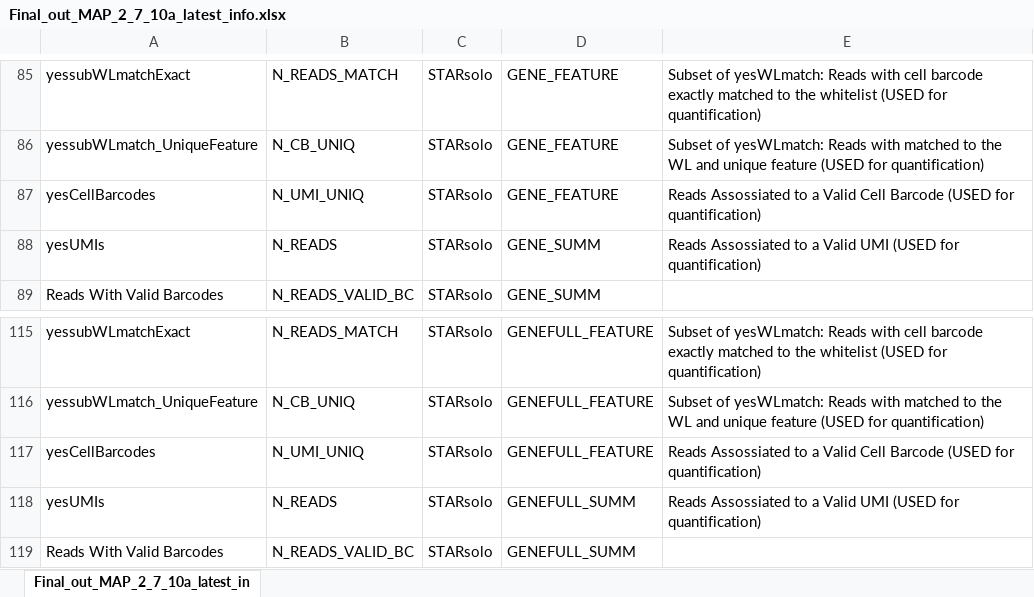
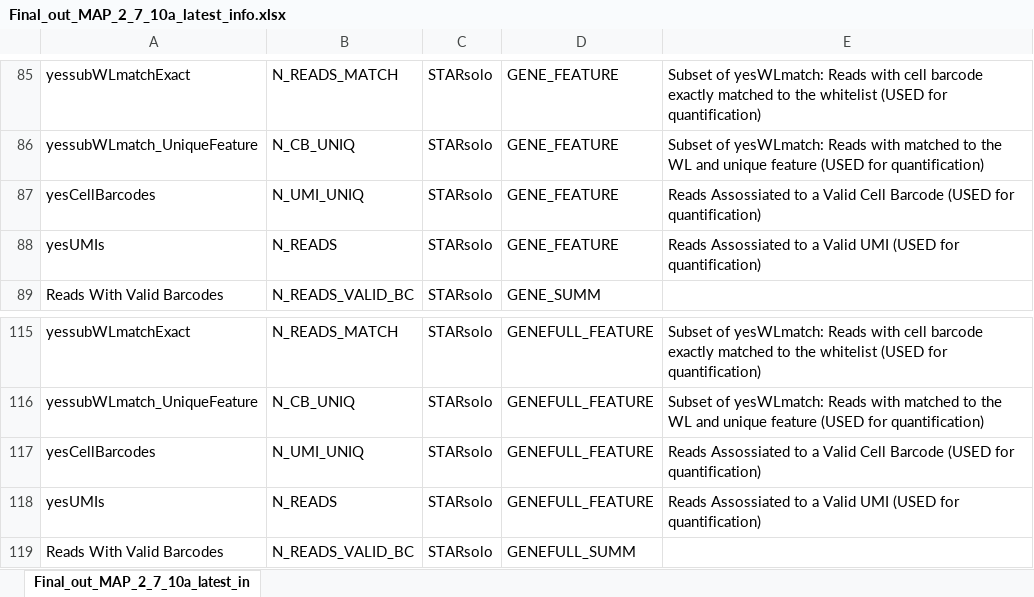
Before and after one commit to pnm27/snRNA_scRNA_Pipeline, an Excel workbook: Final_out_MAP_2_7_10a_latest_info.xlsx, sheet Final_out_MAP_2_7_10a_latest_in, drawn as a sheet; only a part is shown, gaps mark what is left out; values as stored, in another font and other column widths than the file's, no borders; the diff names each change by its address in the sheet, - before the commit and + after, or states it on an @@ line.

```diff
--- a/Final_out_MAP_2_7_10a_latest_info.xlsx (sheet Final_out_MAP_2_7_10a_latest_in)
+++ b/Final_out_MAP_2_7_10a_latest_info.xlsx (sheet Final_out_MAP_2_7_10a_latest_in)
-D88: GENE_SUMM
+D88: GENE_FEATURE
-D118: GENEFULL_SUMM
+D118: GENEFULL_FEATURE
```
Also changed, not shown: 17 other files.
